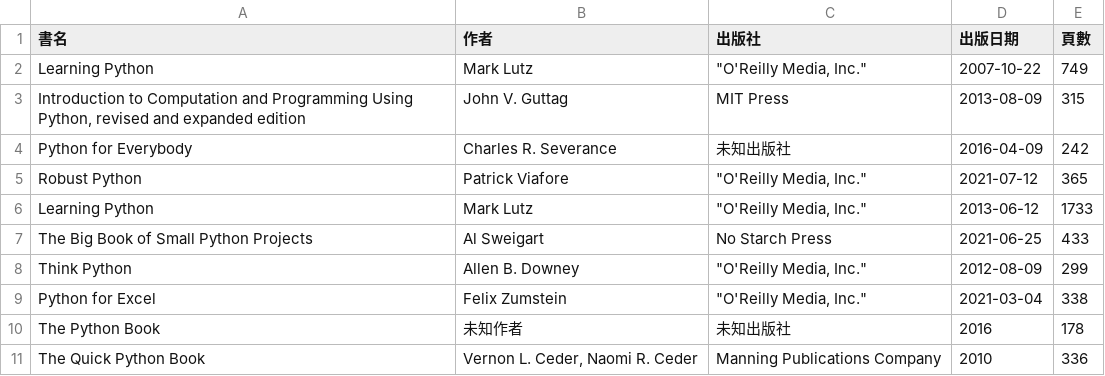
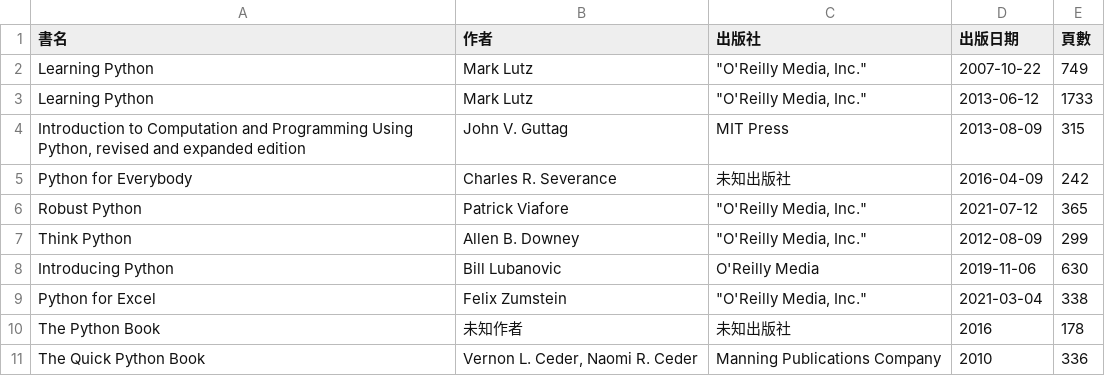
Before and after one commit to shadow-fun/midterm-crawler, a CSV file: api.csv, drawn as a sheet.

```diff
--- a/api.csv
+++ b/api.csv
@@ -2,2 +2,3 @@
 Learning Python,Mark Lutz,"""O'Reilly Media, Inc.""",2007-10-22,749
+Learning Python,Mark Lutz,"""O'Reilly Media, Inc.""",2013-06-12,1733
 "Introduction to Computation and Programming Using Python, revised and expanded edition",John V. Guttag,MIT Press,2013-08-09,315
@@ -5,5 +6,4 @@ Python for Everybody,Charles R. Severance,未知出版社,2016-04-09,242
 Robust Python,Patrick Viafore,"""O'Reilly Media, Inc.""",2021-07-12,365
-Learning Python,Mark Lutz,"""O'Reilly Media, Inc.""",2013-06-12,1733
-The Big Book of Small Python Projects,Al Sweigart,No Starch Press,2021-06-25,433
 Think Python,Allen B. Downey,"""O'Reilly Media, Inc.""",2012-08-09,299
+Introducing Python,Bill Lubanovic,O'Reilly Media,2019-11-06,630
 Python for Excel,Felix Zumstein,"""O'Reilly Media, Inc.""",2021-03-04,338
```
